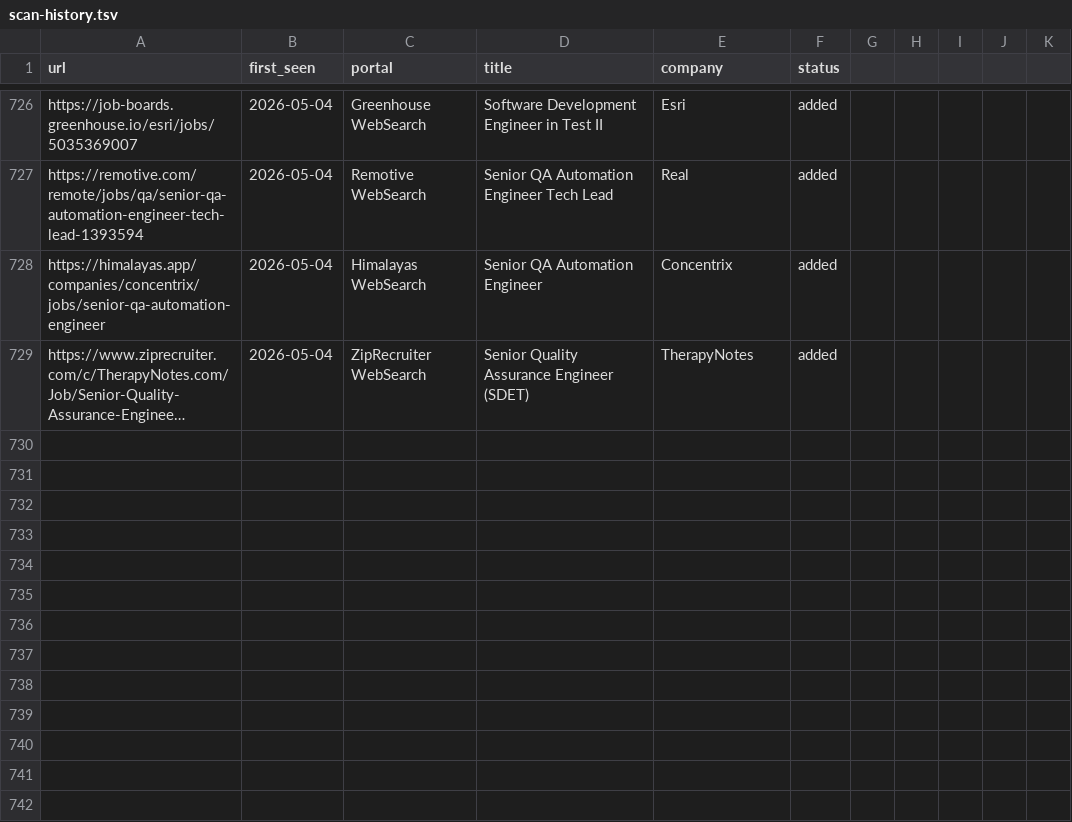
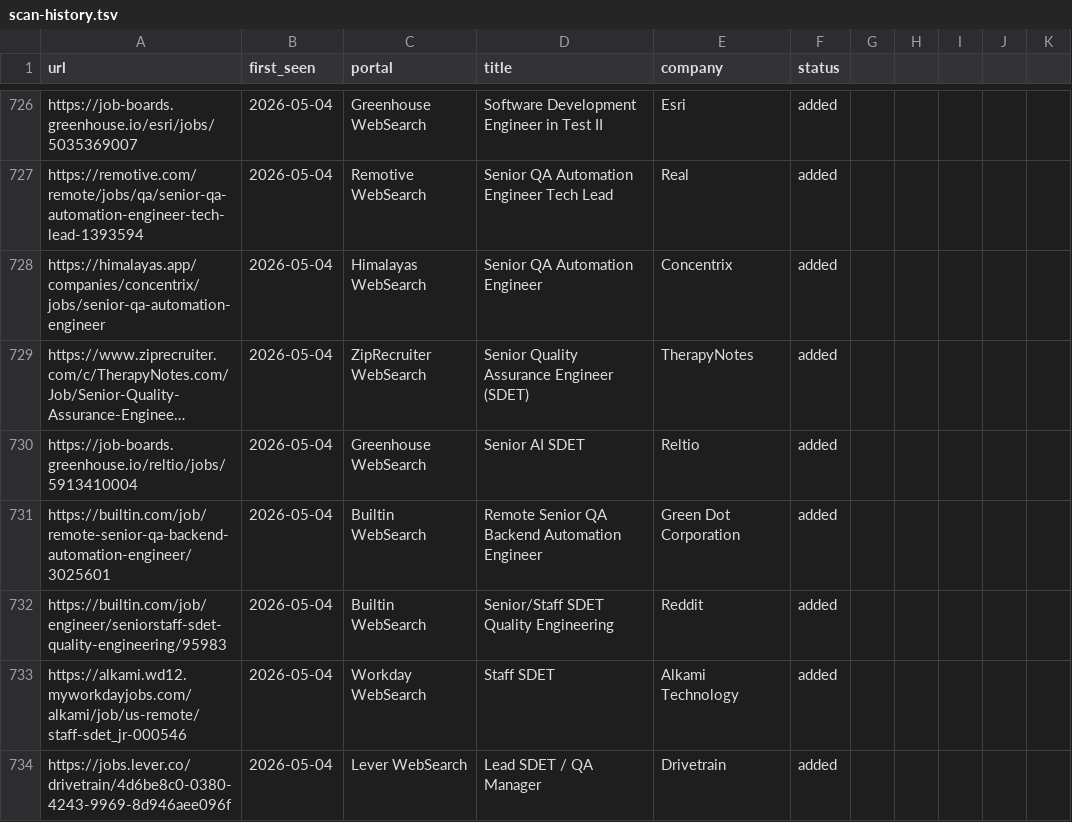
Before and after one commit to ahmets34/career-ops, a TSV file: data/scan-history.tsv, drawn as a sheet; only a part is shown, gaps mark what is left out; long unchanged cells end in …; the diff names each change by its address in the sheet, - before the commit and + after, or states it on an @@ line.

```diff
--- a/data/scan-history.tsv
+++ b/data/scan-history.tsv
+row 730: https://job-boards.greenhouse.io/reltio/jobs/5913410004 | 2026-05-04 | Greenhouse WebSearch | Senior AI SDET | Reltio | added
+row 731: https://builtin.com/job/remote-senior-qa-backend-automation-engineer/3025601 | 2026-05-04 | Builtin WebSearch | Remote Senior QA Backend Automation Engineer | Green Dot Corporation | added
+row 732: https://builtin.com/job/engineer/seniorstaff-sdet-quality-engineering/95983 | 2026-05-04 | Builtin WebSearch | Senior/Staff SDET Quality Engineering | Reddit | added
+row 733: https://alkami.wd12.myworkdayjobs.com/alkami/job/us-remote/staff-sdet_jr-000546 | 2026-05-04 | Workday WebSearch | Staff SDET | Alkami Technology | added
+row 734: https://jobs.lever.co/drivetrain/4d6be8c0-0380-4243-9969-8d946aee096f | 2026-05-04 | Lever WebSearch | Lead SDET / QA Manager | Drivetrain | added
```
Also changed, not shown: 1 other file.
